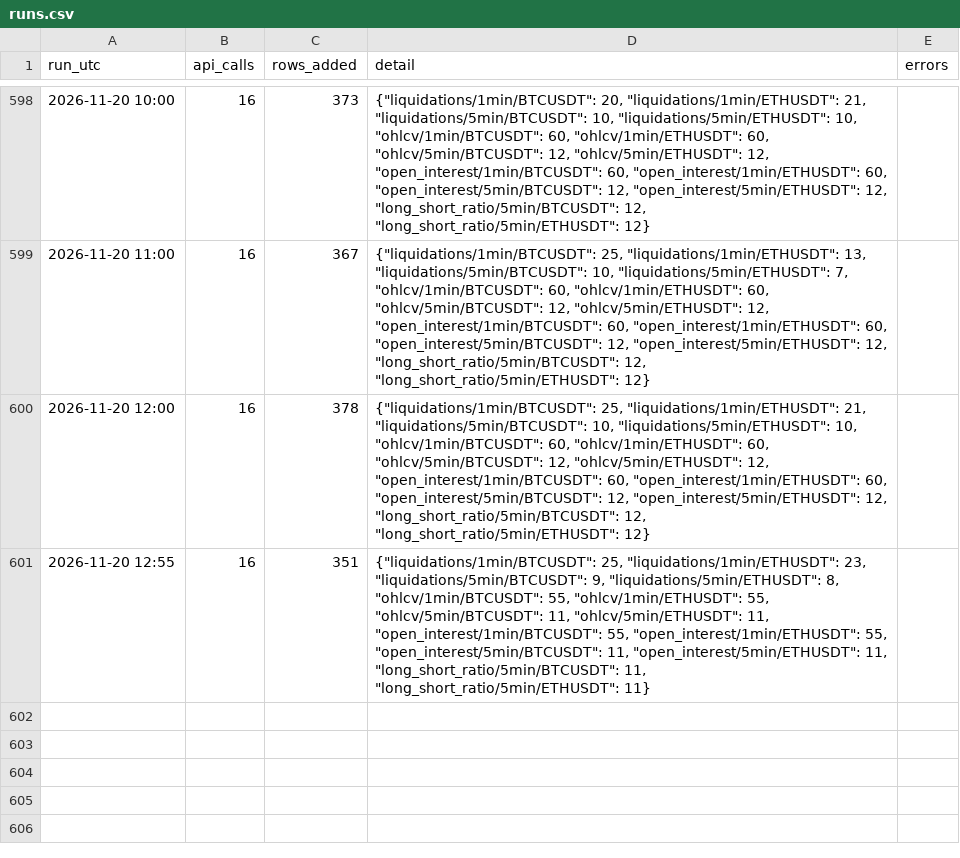
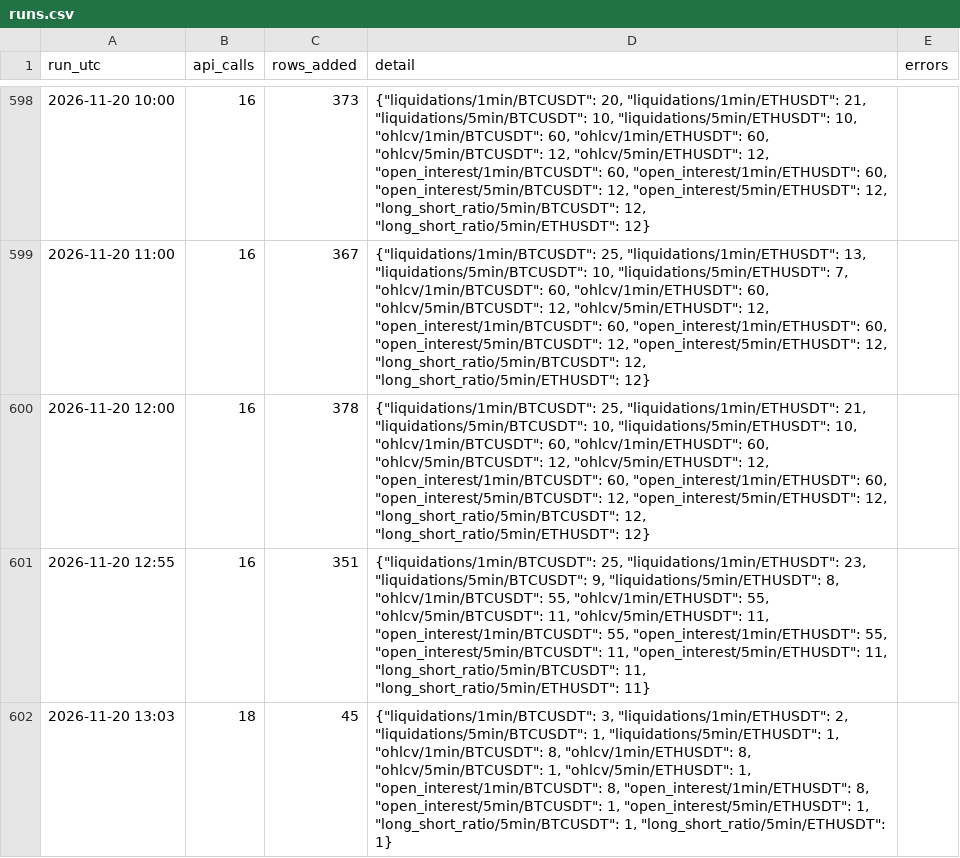
Before and after one commit to wahyunugi/liqmap-data, a CSV file: logs/runs.csv, drawn as a sheet; only a part is shown, gaps mark what is left out; the diff names each change by its address in the sheet, - before the commit and + after, or states it on an @@ line.

Commit message:
data: 2026-11-20T13:09Z

```diff
--- a/logs/runs.csv
+++ b/logs/runs.csv
+row 602: 2026-11-20 13:03 | 18 | 45 | {"liquidations/1min/BTCUSDT": 3, "liquidations/1min/ETHUSDT": 2, "liquidations/5min/BTCUSDT": 1, "liquidations/5min/ETHUSDT": 1, "ohlcv/1min/BTCUSDT": 8, "ohlcv/1min/ETHUSDT": 8, "ohlcv/5min/BTCUSDT": 1, "ohlcv/5min/ETHUSDT": 1, "open_interest/1min/BTCUSDT": 8, "open_interest/1min/ETHUSDT": 8, "open_interest/5min/BTCUSDT": 1, "open_interest/5min/ETHUSDT": 1, "long_short_ratio/5min/BTCUSDT": 1, "long_short_ratio/5min/ETHUSDT": 1}
```
Also changed, not shown: data/hyperliquid/summary/2026-11.csv, data/liquidations/1min/BTCUSDT_2026-11.csv, 53 other files.
